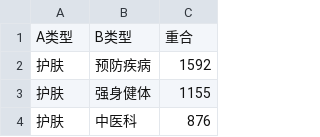
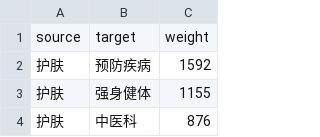
Before and after one commit to LeslieFire/alpaca, a CSV file: R/networkAna/sheet1.csv, drawn as a sheet; only a part is shown; removed rows and columns are numbered as before the commit, all else as after; the diff names each change by its address in the sheet, - before the commit and + after, or states it on an @@ line.

```diff
--- a/R/networkAna/sheet1.csv
+++ b/R/networkAna/sheet1.csv
-row 1: A类型 | B类型 | 重合
+row 1: source | target | weight
```
Also changed, not shown: R/networkAna/sheet2.csv, 5 other files.
